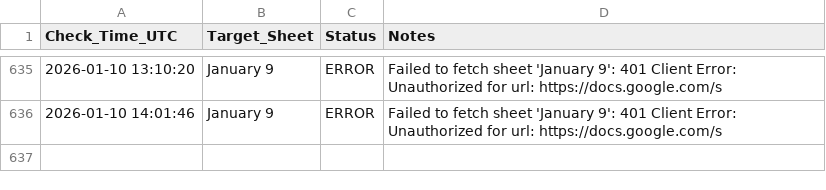
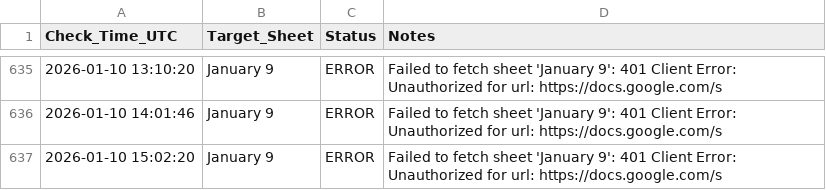
Before and after one commit to Yashwanth9394/sheet-notifier, a CSV file: monitoring_log.csv, drawn as a sheet; only a part is shown, gaps mark what is left out; the diff names each change by its address in the sheet, - before the commit and + after, or states it on an @@ line.

Commit message:
📈 Update sheet availability log

```diff
--- a/monitoring_log.csv
+++ b/monitoring_log.csv
+row 637: 2026-01-10 15:02:20 | January 9 | ERROR | Failed to fetch sheet 'January 9': 401 Client Error: Unauthorized for url: https://docs.google.com/s
```
